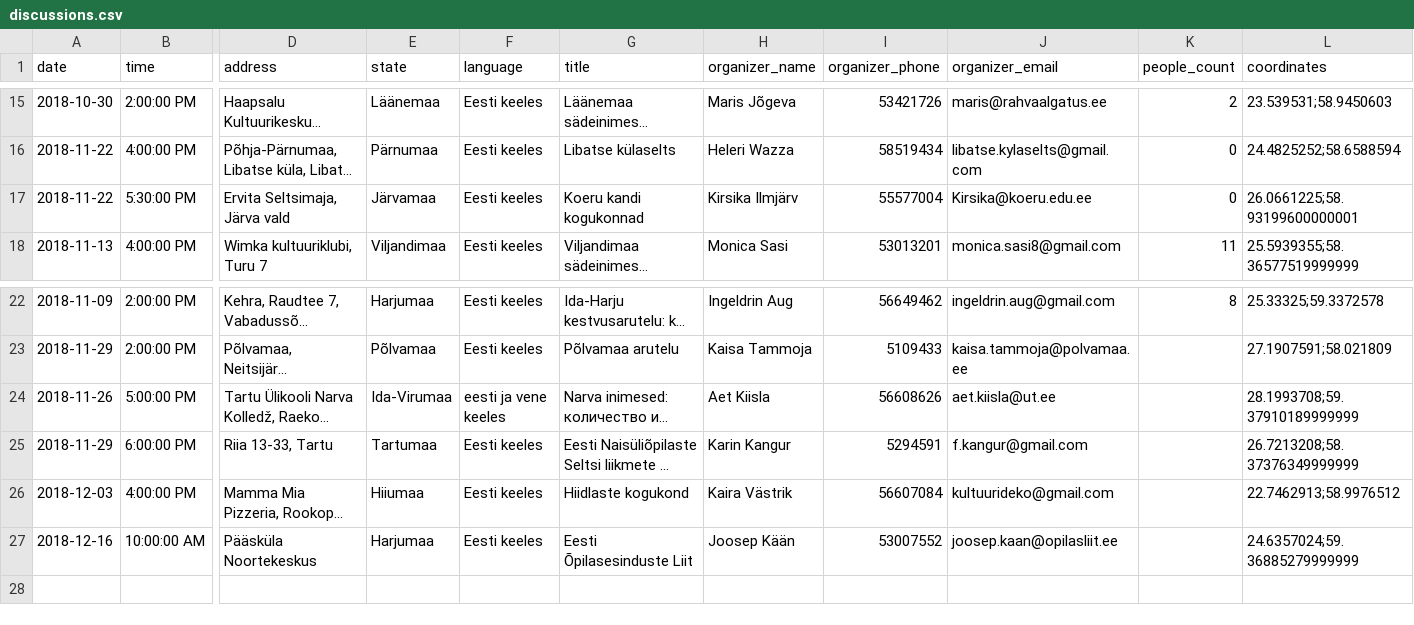
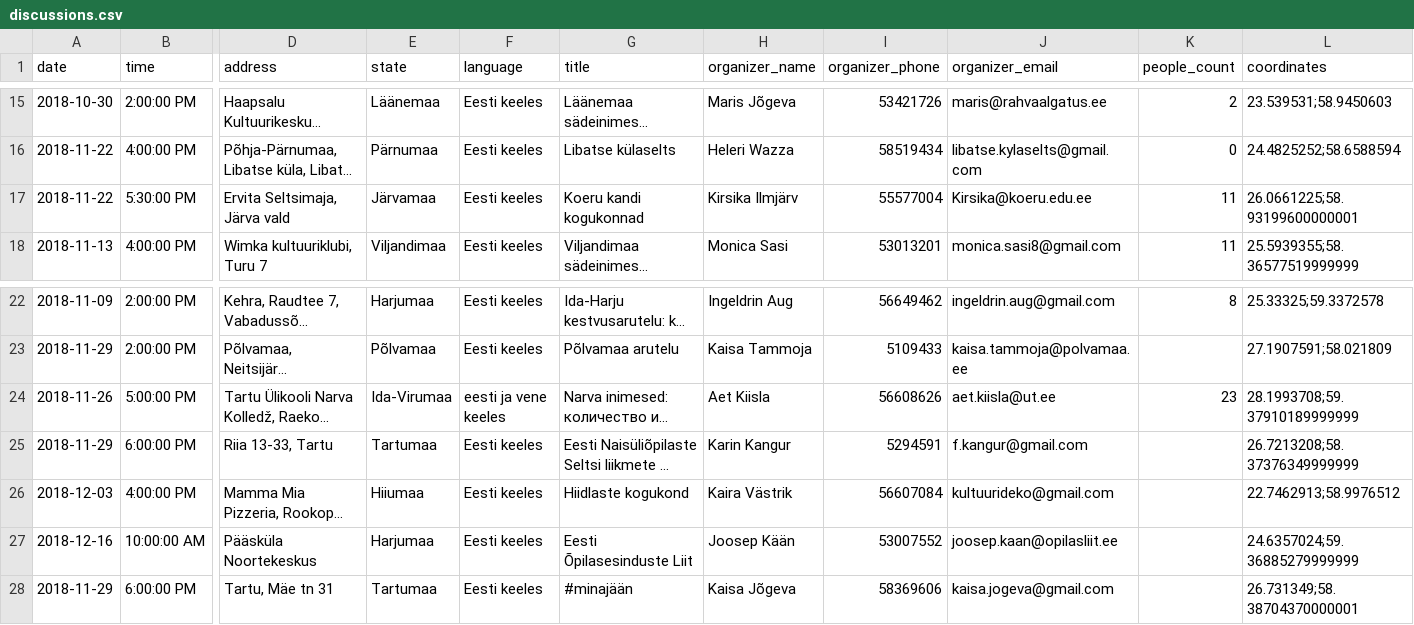
Before and after one commit to rahvaalgatus/kestame, a CSV file: content/discussions.csv, drawn as a sheet; only a part is shown, gaps mark what is left out; long unchanged cells end in …; rows hold the shown columns only; the diff names each change by its address in the sheet, - before the commit and + after, or states it on an @@ line.

Commit message:
Update discussions.

```diff
--- a/content/discussions.csv
+++ b/content/discussions.csv
-K17 (people_count): 0
+K17 (people_count): 11
-K24 (people_count): (empty)
+K24 (people_count): 23
+row 28: 2018-11-29 | 6:00:00 PM | Tartu, Mäe tn 31 | Tartumaa | Eesti keeles | #minajään | Kaisa Jõgeva | 58369606 | kaisa.jogeva@gmail.com |  | 26.731349;58.38704370000001
```
